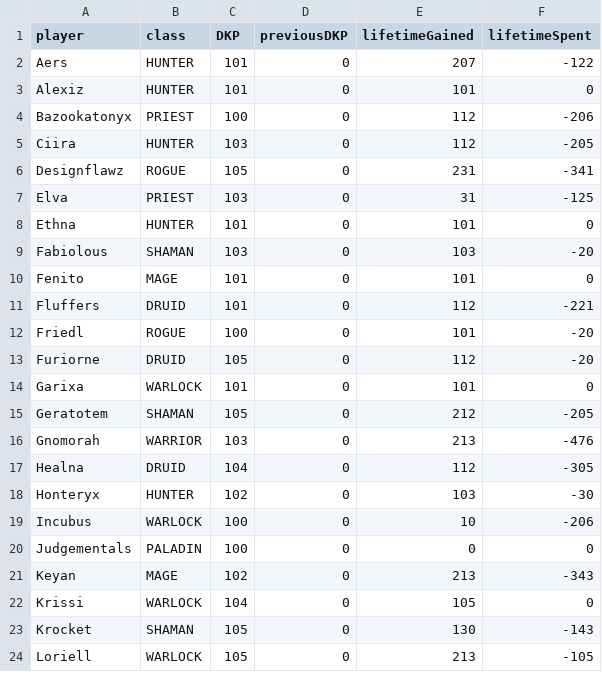
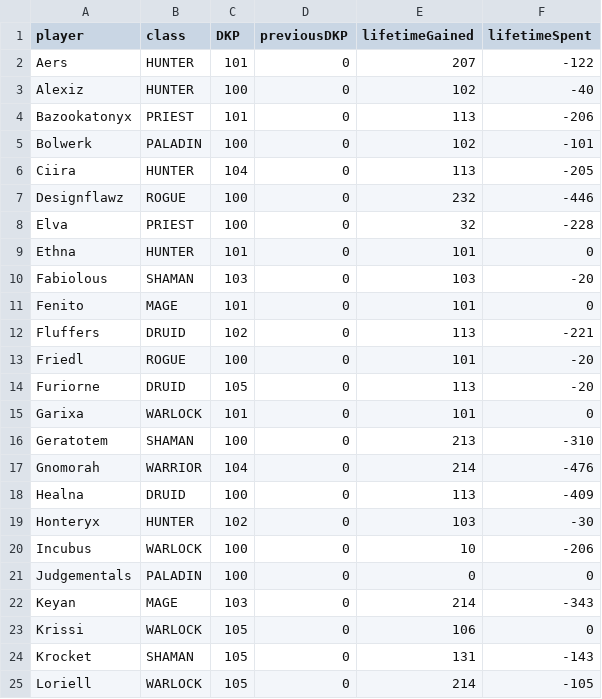
Before and after one commit to knoxz/knoxz.github.io, a CSV file: dkp.csv, drawn as a sheet; only a part is shown; the diff covers the shown part only.

```diff
--- a/dkp.csv
+++ b/dkp.csv
@@ -2,7 +2,8 @@ player,class,DKP,previousDKP,lifetimeGained,lifetimeSpent
 Aers,HUNTER,101,0,207,-122
-Alexiz,HUNTER,101,0,101,0
-Bazookatonyx,PRIEST,100,0,112,-206
-Ciira,HUNTER,103,0,112,-205
-Designflawz,ROGUE,105,0,231,-341
-Elva,PRIEST,103,0,31,-125
+Alexiz,HUNTER,100,0,102,-40
+Bazookatonyx,PRIEST,101,0,113,-206
+Bolwerk,PALADIN,100,0,102,-101
+Ciira,HUNTER,104,0,113,-205
+Designflawz,ROGUE,100,0,232,-446
+Elva,PRIEST,100,0,32,-228
 Ethna,HUNTER,101,0,101,0
@@ -10,9 +11,9 @@ Fabiolous,SHAMAN,103,0,103,-20
 Fenito,MAGE,101,0,101,0
-Fluffers,DRUID,101,0,112,-221
+Fluffers,DRUID,102,0,113,-221
 Friedl,ROGUE,100,0,101,-20
-Furiorne,DRUID,105,0,112,-20
+Furiorne,DRUID,105,0,113,-20
 Garixa,WARLOCK,101,0,101,0
-Geratotem,SHAMAN,105,0,212,-205
-Gnomorah,WARRIOR,103,0,213,-476
-Healna,DRUID,104,0,112,-305
+Geratotem,SHAMAN,100,0,213,-310
+Gnomorah,WARRIOR,104,0,214,-476
+Healna,DRUID,100,0,113,-409
 Honteryx,HUNTER,102,0,103,-30
@@ -20,5 +21,5 @@ Incubus,WARLOCK,100,0,10,-206
 Judgementals,PALADIN,100,0,0,0
-Keyan,MAGE,102,0,213,-343
-Krissi,WARLOCK,104,0,105,0
-Krocket,SHAMAN,105,0,130,-143
-Loriell,WARLOCK,105,0,213,-105
+Keyan,MAGE,103,0,214,-343
+Krissi,WARLOCK,105,0,106,0
+Krocket,SHAMAN,105,0,131,-143
+Loriell,WARLOCK,105,0,214,-105
```
Also changed, not shown: 21 edited cells elsewhere in this file, loot_history.csv, 1 other file.
